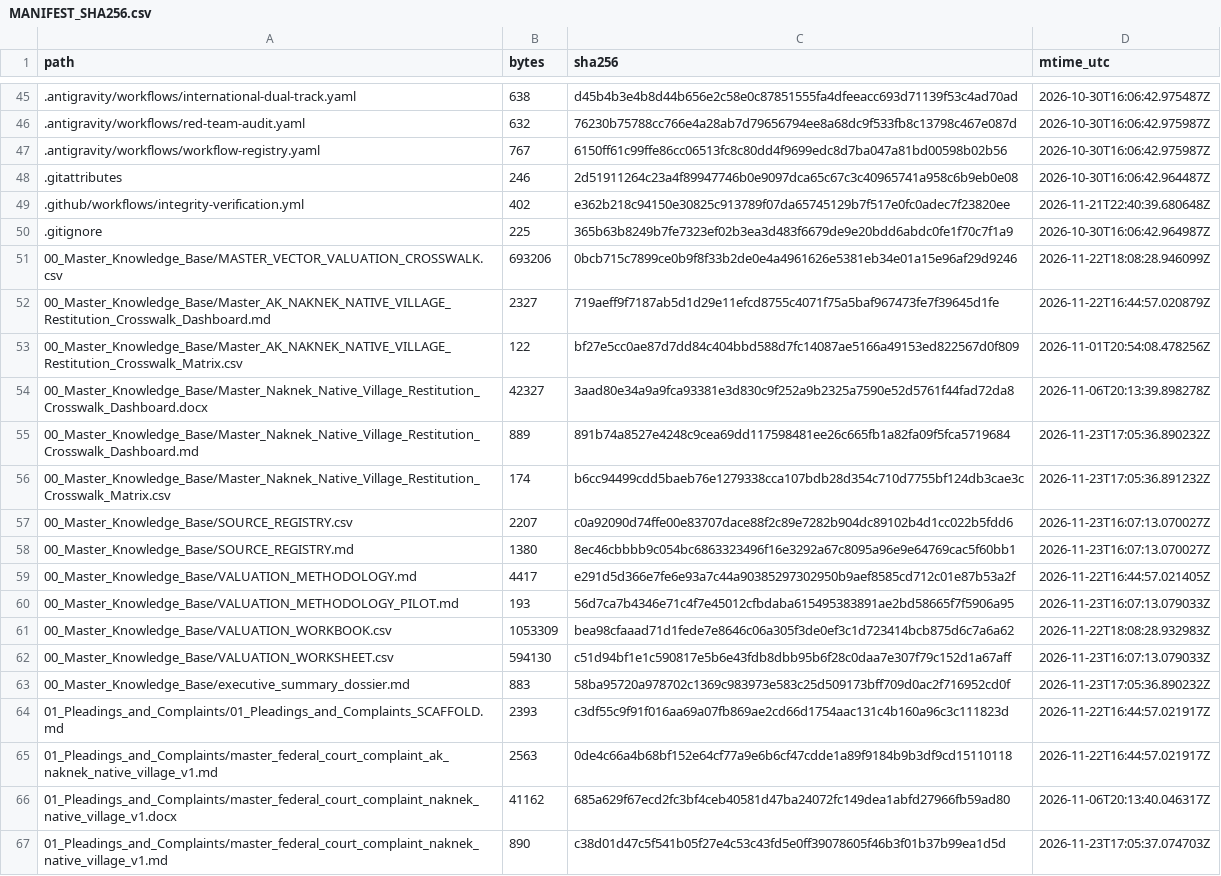
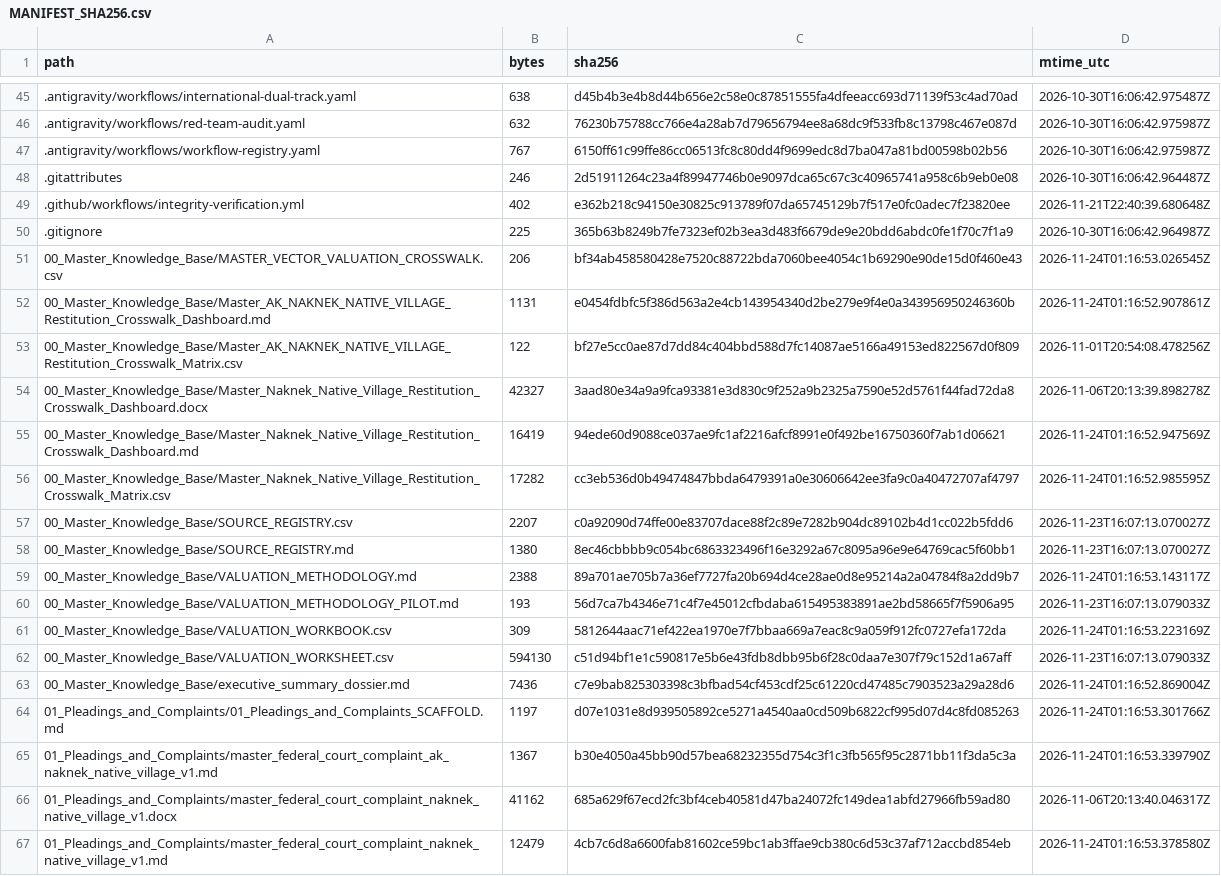
Before and after one commit to GlobalRestitutionAlliance/turtle-island-us-ak-naknek-native-village-master-litigation, a CSV file: 99_Archives_and_Manifests/MANIFEST_SHA256.csv, drawn as a sheet; only a part is shown, gaps mark what is left out; the diff covers the shown part only.

```diff
--- a/99_Archives_and_Manifests/MANIFEST_SHA256.csv
+++ b/99_Archives_and_Manifests/MANIFEST_SHA256.csv
@@ -50,18 +50,18 @@ path,bytes,sha256,mtime_utc
 .gitignore,225,365b63b8249b7fe7323ef02b3ea3d483f6679de9e20bdd6abdc0fe1f70c7f1a9,2026-10-30T16:06:42.964987Z
-00_Master_Knowledge_Base/MASTER_VECTOR_VALUATION_CROSSWALK.csv,693206,0bcb715c7899ce0b9f8f33b2de0e4a4961626e5381eb34e01a15e96af29d9246,2026-11-22T18:08:28.946099Z
-00_Master_Knowledge_Base/Master_AK_NAKNEK_NATIVE_VILLAGE_Restitution_Crosswalk_Dashboard.md,2327,719aeff9f7187ab5d1d29e11efcd8755c4071f75a5baf967473fe7f39645d1fe,2026-11-22T16:44:57.020879Z
+00_Master_Knowledge_Base/MASTER_VECTOR_VALUATION_CROSSWALK.csv,206,bf34ab458580428e7520c88722bda7060bee4054c1b69290e90de15d0f460e43,2026-11-24T01:16:53.026545Z
+00_Master_Knowledge_Base/Master_AK_NAKNEK_NATIVE_VILLAGE_Restitution_Crosswalk_Dashboard.md,1131,e0454fdbfc5f386d563a2e4cb143954340d2be279e9f4e0a343956950246360b,2026-11-24T01:16:52.907861Z
 00_Master_Knowledge_Base/Master_AK_NAKNEK_NATIVE_VILLAGE_Restitution_Crosswalk_Matrix.csv,122,bf27e5cc0ae87d7dd84c404bbd588d7fc14087ae5166a49153ed822567d0f809,2026-11-01T20:54:08.478256Z
 00_Master_Knowledge_Base/Master_Naknek_Native_Village_Restitution_Crosswalk_Dashboard.docx,42327,3aad80e34a9a9fca93381e3d830c9f252a9b2325a7590e52d5761f44fad72da8,2026-11-06T20:13:39.898278Z
-00_Master_Knowledge_Base/Master_Naknek_Native_Village_Restitution_Crosswalk_Dashboard.md,889,891b74a8527e4248c9cea69dd117598481ee26c665fb1a82fa09f5fca5719684,2026-11-23T17:05:36.890232Z
-00_Master_Knowledge_Base/Master_Naknek_Native_Village_Restitution_Crosswalk_Matrix.csv,174,b6cc94499cdd5baeb76e1279338cca107bdb28d354c710d7755bf124db3cae3c,2026-11-23T17:05:36.891232Z
+00_Master_Knowledge_Base/Master_Naknek_Native_Village_Restitution_Crosswalk_Dashboard.md,16419,94ede60d9088ce037ae9fc1af2216afcf8991e0f492be16750360f7ab1d06621,2026-11-24T01:16:52.947569Z
+00_Master_Knowledge_Base/Master_Naknek_Native_Village_Restitution_Crosswalk_Matrix.csv,17282,cc3eb536d0b49474847bbda6479391a0e30606642ee3fa9c0a40472707af4797,2026-11-24T01:16:52.985595Z
 00_Master_Knowledge_Base/SOURCE_REGISTRY.csv,2207,c0a92090d74ffe00e83707dace88f2c89e7282b904dc89102b4d1cc022b5fdd6,2026-11-23T16:07:13.070027Z
 00_Master_Knowledge_Base/SOURCE_REGISTRY.md,1380,8ec46cbbbb9c054bc6863323496f16e3292a67c8095a96e9e64769cac5f60bb1,2026-11-23T16:07:13.070027Z
-00_Master_Knowledge_Base/VALUATION_METHODOLOGY.md,4417,e291d5d366e7fe6e93a7c44a90385297302950b9aef8585cd712c01e87b53a2f,2026-11-22T16:44:57.021405Z
+00_Master_Knowledge_Base/VALUATION_METHODOLOGY.md,2388,89a701ae705b7a36ef7727fa20b694d4ce28ae0d8e95214a2a04784f8a2dd9b7,2026-11-24T01:16:53.143117Z
 00_Master_Knowledge_Base/VALUATION_METHODOLOGY_PILOT.md,193,56d7ca7b4346e71c4f7e45012cfbdaba615495383891ae2bd58665f7f5906a95,2026-11-23T16:07:13.079033Z
-00_Master_Knowledge_Base/VALUATION_WORKBOOK.csv,1053309,bea98cfaaad71d1fede7e8646c06a305f3de0ef3c1d723414bcb875d6c7a6a62,2026-11-22T18:08:28.932983Z
+00_Master_Knowledge_Base/VALUATION_WORKBOOK.csv,309,5812644aac71ef422ea1970e7f7bbaa669a7eac8c9a059f912fc0727efa172da,2026-11-24T01:16:53.223169Z
 00_Master_Knowledge_Base/VALUATION_WORKSHEET.csv,594130,c51d94bf1e1c590817e5b6e43fdb8dbb95b6f28c0daa7e307f79c152d1a67aff,2026-11-23T16:07:13.079033Z
-00_Master_Knowledge_Base/executive_summary_dossier.md,883,58ba95720a978702c1369c983973e583c25d509173bff709d0ac2f716952cd0f,2026-11-23T17:05:36.890232Z
-01_Pleadings_and_Complaints/01_Pleadings_and_Complaints_SCAFFOLD.md,2393,c3df55c9f91f016aa69a07fb869ae2cd66d1754aac131c4b160a96c3c111823d,2026-11-22T16:44:57.021917Z
-01_Pleadings_and_Complaints/master_federal_court_complaint_ak_naknek_native_village_v1.md,2563,0de4c66a4b68bf152e64cf77a9e6b6cf47cdde1a89f9184b9b3df9cd15110118,2026-11-22T16:44:57.021917Z
+00_Master_Knowledge_Base/executive_summary_dossier.md,7436,c7e9bab825303398c3bfbad54cf453cdf25c61220cd47485c7903523a29a28d6,2026-11-24T01:16:52.869004Z
+01_Pleadings_and_Complaints/01_Pleadings_and_Complaints_SCAFFOLD.md,1197,d07e1031e8d939505892ce5271a4540aa0cd509b6822cf995d07d4c8fd085263,2026-11-24T01:16:53.301766Z
+01_Pleadings_and_Complaints/master_federal_court_complaint_ak_naknek_native_village_v1.md,1367,b30e4050a45bb90d57bea68232355d754c3f1c3fb565f95c2871bb11f3da5c3a,2026-11-24T01:16:53.339790Z
 01_Pleadings_and_Complaints/master_federal_court_complaint_naknek_native_village_v1.docx,41162,685a629f67ecd2fc3bf4ceb40581d47ba24072fc149dea1abfd27966fb59ad80,2026-11-06T20:13:40.046317Z
-01_Pleadings_and_Complaints/master_federal_court_complaint_naknek_native_village_v1.md,890,c38d01d47c5f541b05f27e4c53c43fd5e0ff39078605f46b3f01b37b99ea1d5d,2026-11-23T17:05:37.074703Z
+01_Pleadings_and_Complaints/master_federal_court_complaint_naknek_native_village_v1.md,12479,4cb7c6d8a6600fab81602ce59bc1ab3ffae9cb380c6d53c37af712accbd854eb,2026-11-24T01:16:53.378580Z
```
Also changed, not shown: 80 edited cells elsewhere in this file, 37 other files.
